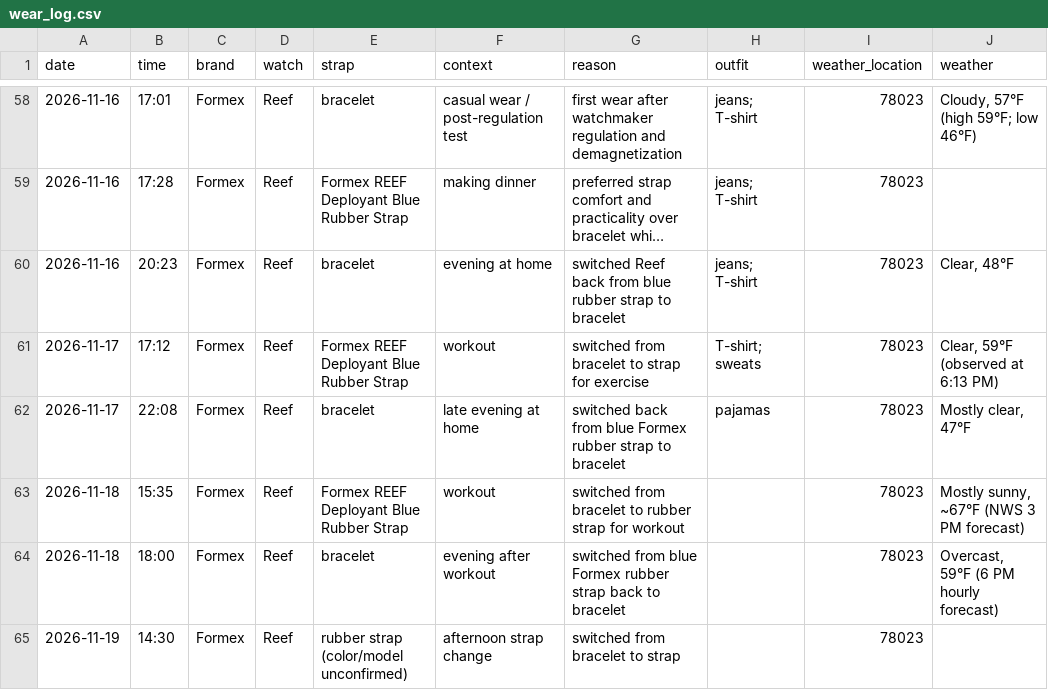
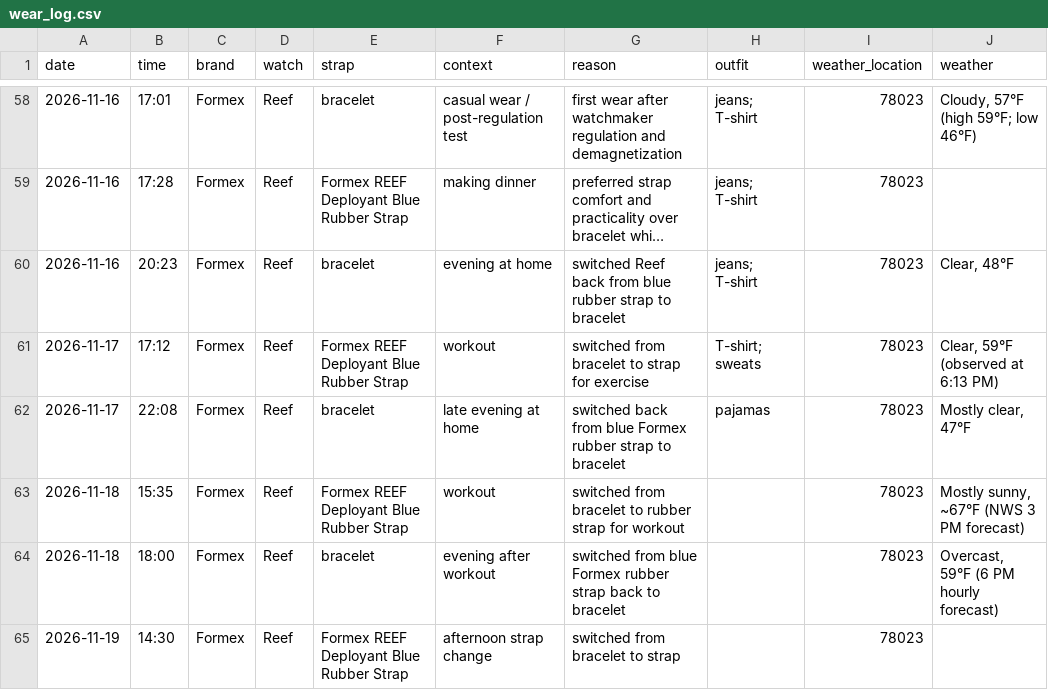
Before and after one commit to astidwell/Horology-Lab, a CSV file: data/wear_log.csv, drawn as a sheet; only a part is shown, gaps mark what is left out; long unchanged cells end in …; the diff names each change by its address in the sheet, - before the commit and + after, or states it on an @@ line.

Commit message:
Confirm blue Formex deployant strap for Nov 19 Reef wear

```diff
--- a/data/wear_log.csv
+++ b/data/wear_log.csv
-E65 (strap): rubber strap (color/model unconfirmed)
+E65 (strap): Formex REEF Deployant Blue Rubber Strap
```
